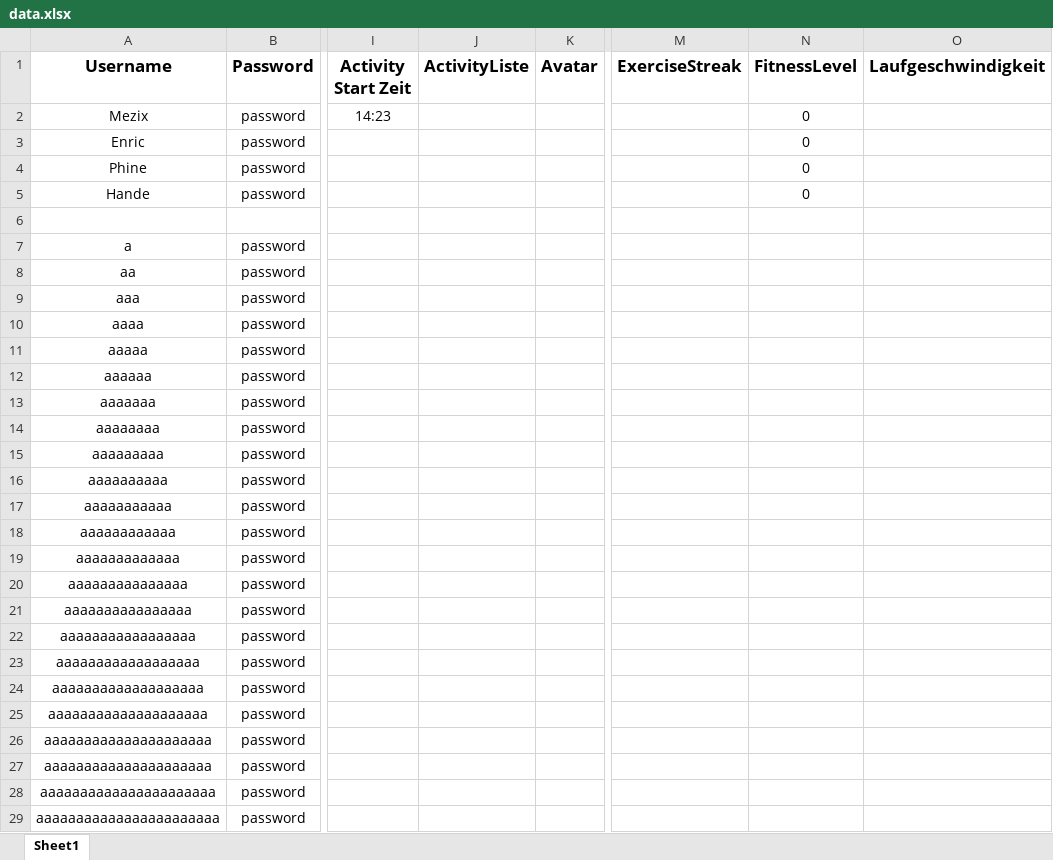
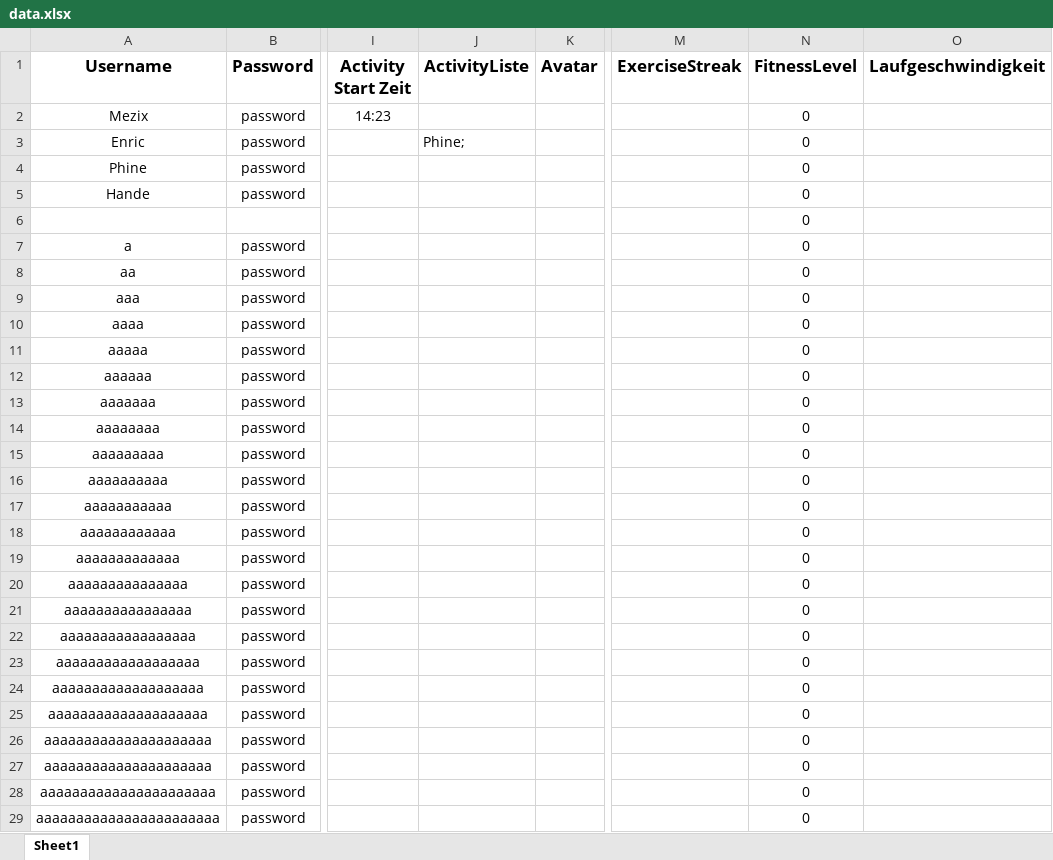
Before and after one commit to Mezix/RunningMateServer, an Excel workbook: data.xlsx, sheet Sheet1, drawn as a sheet; only a part is shown, gaps mark what is left out; values as stored, in another font and other column widths than the file's, no borders; the diff covers the shown part only; the diff names each change by its address in the sheet, - before the commit and + after, or states it on an @@ line.

```diff
--- a/data.xlsx (sheet Sheet1)
+++ b/data.xlsx (sheet Sheet1)
-J3 (ActivityListe): (empty)
+J3 (ActivityListe): Phine;
-N6:N29 (FitnessLevel): (empty)
+N6:N29 (FitnessLevel): 0
```
Also changed, not shown: 5 added rows and 1 edited cell elsewhere in this sheet, 4 other files.
